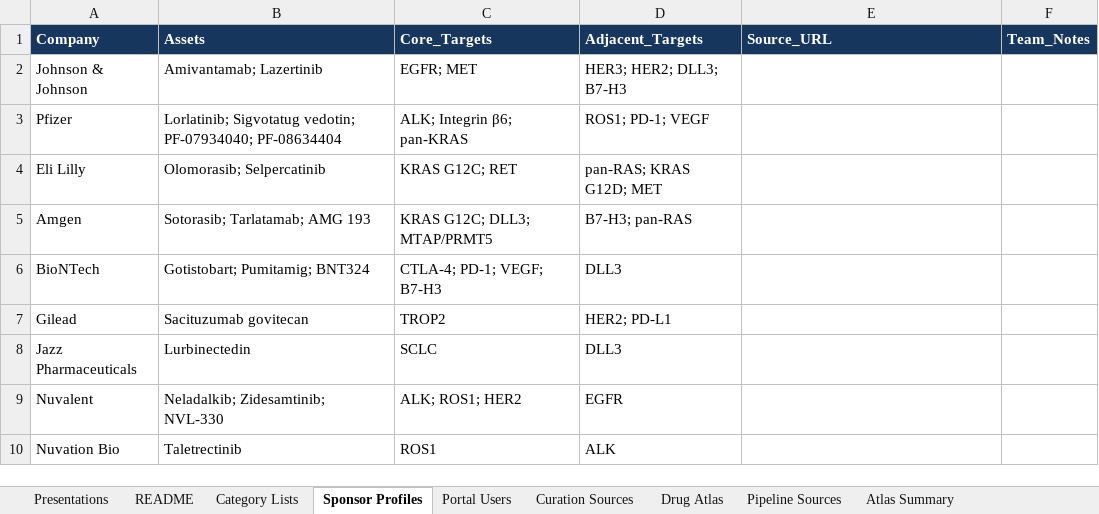
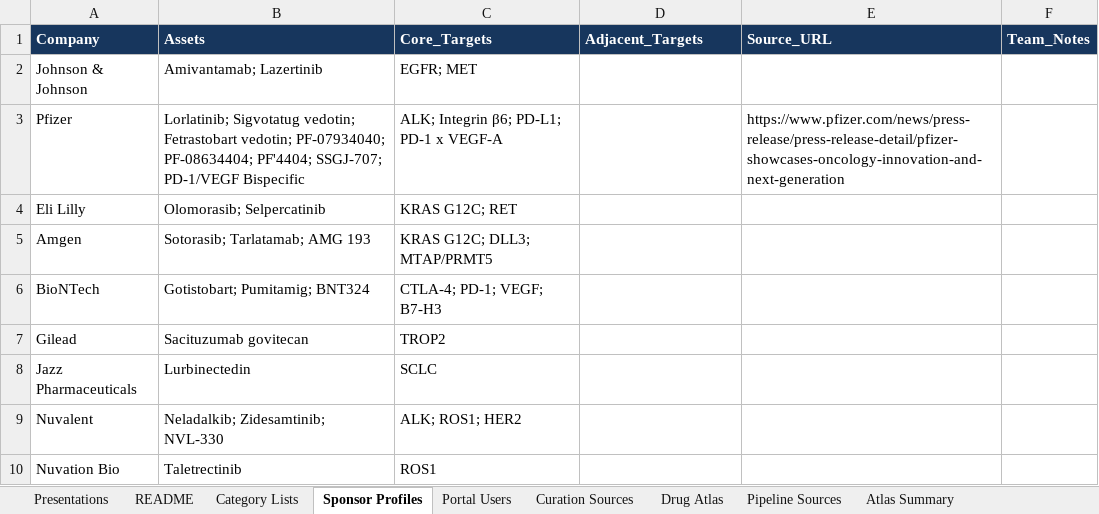
Before and after one commit to apatel-debug/dava-scientific-intelligence, an Excel workbook: editable_sources/thoracic_meeting_content_source.xlsx, sheet Sponsor Profiles, drawn as a sheet; values as stored, in another font and other column widths than the file's, no borders; the diff names each change by its address in the sheet, - before the commit and + after, or states it on an @@ line.

Commit message:
Refine sponsor relevance logic

```diff
--- a/editable_sources/thoracic_meeting_content_source.xlsx (sheet Sponsor Profiles)
+++ b/editable_sources/thoracic_meeting_content_source.xlsx (sheet Sponsor Profiles)
-D2 (Adjacent_Targets): HER3; HER2; DLL3; B7-H3
+D2 (Adjacent_Targets): (empty)
-B3 (Assets): …Sigvotatug vedotin; PF-07934040; PF-08634404
+B3 (Assets): …Sigvotatug vedotin; Fetrastobart vedotin; PF-07934040; PF-08634404; PF'4404; SSGJ-707; PD-1/VEGF Bispecific
-C3 (Core_Targets): ALK; Integrin β6; pan-KRAS
+C3 (Core_Targets): ALK; Integrin β6; PD-L1; PD-1 x VEGF-A
-D3 (Adjacent_Targets): ROS1; PD-1; VEGF
+D3 (Adjacent_Targets): (empty)
-E3 (Source_URL): (empty)
+E3 (Source_URL): https://www.pfizer.com/news/press-release/press-release-detail/pfizer-showcases-oncology-innovation-and-next-generation
-D4 (Adjacent_Targets): pan-RAS; KRAS G12D; MET
+D4 (Adjacent_Targets): (empty)
-D5 (Adjacent_Targets): B7-H3; pan-RAS
+D5 (Adjacent_Targets): (empty)
-D6 (Adjacent_Targets): DLL3
+D6 (Adjacent_Targets): (empty)
-D7 (Adjacent_Targets): HER2; PD-L1
+D7 (Adjacent_Targets): (empty)
-D8 (Adjacent_Targets): DLL3
+D8 (Adjacent_Targets): (empty)
-D9 (Adjacent_Targets): EGFR
+D9 (Adjacent_Targets): (empty)
-D10 (Adjacent_Targets): ALK
+D10 (Adjacent_Targets): (empty)
```
Also changed, not shown: editable_sources/whistler_meeting_content_source.xlsx, 2 other files.
